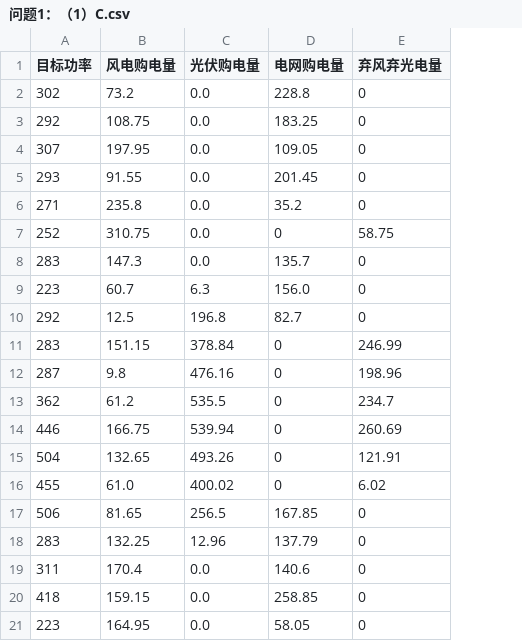
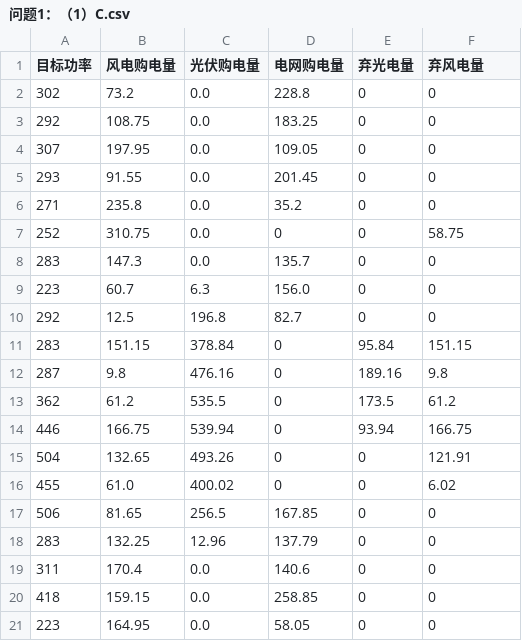
Before and after one commit to CharlesTS/2024_math_model, a CSV file: 问题1：（1）C.csv, drawn as a sheet; only a part is shown; addresses are those after the commit; the diff names each change by its address in the sheet, - before the commit and + after, or states it on an @@ line.

```diff
--- a/问题1：（1）C.csv
+++ b/问题1：（1）C.csv
+column E (弃光电量), rows 2-21: 0 | 0 | 0 | 0 | 0 | 0 | 0 | 0 | 0 | 95.84 | 189.16 | 173.5 | 93.94 | 0 | 0 | 0 | 0 | 0 | 0 | 0
-F1: 弃风弃光电量
+F1: 弃风电量
-F11 (弃风电量): 246.99
+F11 (弃风电量): 151.15
-F12 (弃风电量): 198.96
+F12 (弃风电量): 9.8
-F13 (弃风电量): 234.7
+F13 (弃风电量): 61.2
-F14 (弃风电量): 260.69
+F14 (弃风电量): 166.75
```
Also changed, not shown: 问题1：（1）A.csv, 问题1：（1）B.csv, 11 other files.
